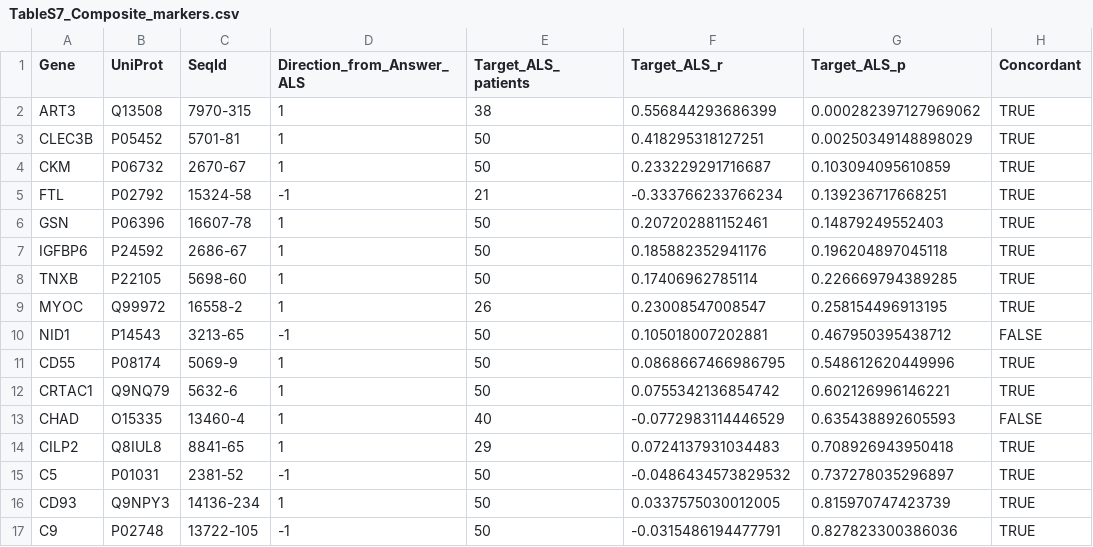
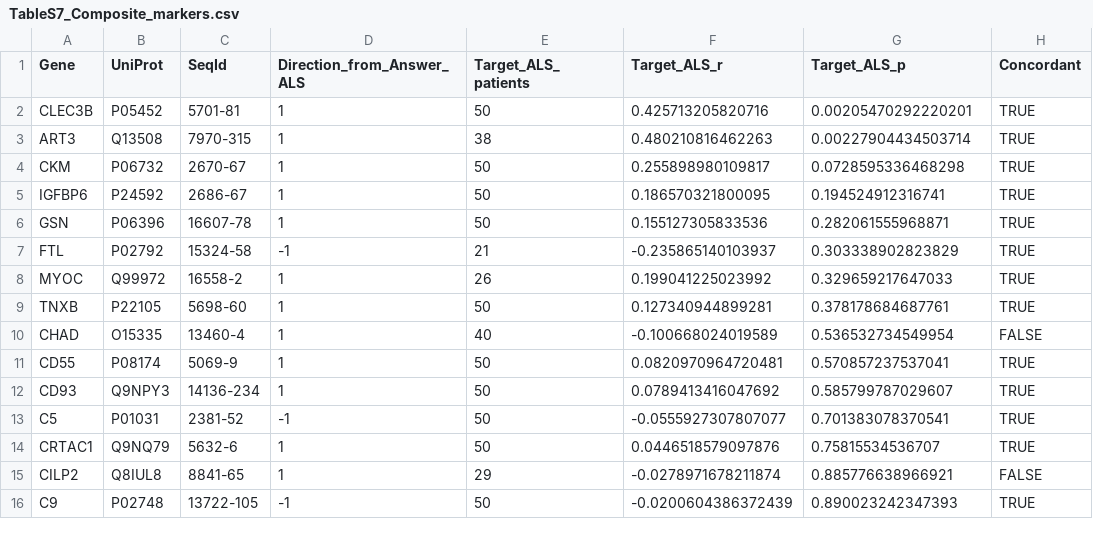
Before and after one commit to Art83/als_long, a CSV file: output/supplementary_tables/TableS7_Composite_markers.csv, drawn as a sheet; only a part is shown; the diff covers the shown part only.

```diff
--- a/output/supplementary_tables/TableS7_Composite_markers.csv
+++ b/output/supplementary_tables/TableS7_Composite_markers.csv
@@ -1,17 +1,16 @@
 "Gene","UniProt","SeqId","Direction_from_Answer_ALS","Target_ALS_patients","Target_ALS_r","Target_ALS_p","Concordant"
-"ART3","Q13508","7970-315",1,38,0.556844293686399,0.000282397127969062,TRUE
-"CLEC3B","P05452","5701-81",1,50,0.418295318127251,0.00250349148898029,TRUE
-"CKM","P06732","2670-67",1,50,0.233229291716687,0.103094095610859,TRUE
-"FTL","P02792","15324-58",-1,21,-0.333766233766234,0.139236717668251,TRUE
-"GSN","P06396","16607-78",1,50,0.207202881152461,0.14879249552403,TRUE
-"IGFBP6","P24592","2686-67",1,50,0.185882352941176,0.196204897045118,TRUE
-"TNXB","P22105","5698-60",1,50,0.17406962785114,0.226669794389285,TRUE
-"MYOC","Q99972","16558-2",1,26,0.23008547008547,0.258154496913195,TRUE
-"NID1","P14543","3213-65",-1,50,0.105018007202881,0.467950395438712,FALSE
-"CD55","P08174","5069-9",1,50,0.0868667466986795,0.548612620449996,TRUE
-"CRTAC1","Q9NQ79","5632-6",1,50,0.0755342136854742,0.602126996146221,TRUE
-"CHAD","O15335","13460-4",1,40,-0.0772983114446529,0.635438892605593,FALSE
-"CILP2","Q8IUL8","8841-65",1,29,0.0724137931034483,0.708926943950418,TRUE
-"C5","P01031","2381-52",-1,50,-0.0486434573829532,0.737278035296897,TRUE
-"CD93","Q9NPY3","14136-234",1,50,0.0337575030012005,0.815970747423739,TRUE
-"C9","P02748","13722-105",-1,50,-0.0315486194477791,0.827823300386036,TRUE
+"CLEC3B","P05452","5701-81",1,50,0.425713205820716,0.00205470292220201,TRUE
+"ART3","Q13508","7970-315",1,38,0.480210816462263,0.00227904434503714,TRUE
+"CKM","P06732","2670-67",1,50,0.255898980109817,0.0728595336468298,TRUE
+"IGFBP6","P24592","2686-67",1,50,0.186570321800095,0.194524912316741,TRUE
+"GSN","P06396","16607-78",1,50,0.155127305833536,0.282061555968871,TRUE
+"FTL","P02792","15324-58",-1,21,-0.235865140103937,0.303338902823829,TRUE
+"MYOC","Q99972","16558-2",1,26,0.199041225023992,0.329659217647033,TRUE
+"TNXB","P22105","5698-60",1,50,0.127340944899281,0.378178684687761,TRUE
+"CHAD","O15335","13460-4",1,40,-0.100668024019589,0.536532734549954,FALSE
+"CD55","P08174","5069-9",1,50,0.0820970964720481,0.570857237537041,TRUE
+"CD93","Q9NPY3","14136-234",1,50,0.0789413416047692,0.585799787029607,TRUE
+"C5","P01031","2381-52",-1,50,-0.0555927307807077,0.701383078370541,TRUE
+"CRTAC1","Q9NQ79","5632-6",1,50,0.0446518579097876,0.75815534536707,TRUE
+"CILP2","Q8IUL8","8841-65",1,29,-0.0278971678211874,0.885776638966921,FALSE
+"C9","P02748","13722-105",-1,50,-0.0200604386372439,0.890023242347393,TRUE
```
Also changed, not shown: 1 added row elsewhere in this file, output/supplementary_tables/TableS1.csv, output/supplementary_tables/TableS14_ALSFRS_R_subdomains_vital_capacity_and_BMI.csv, 19 other files.
